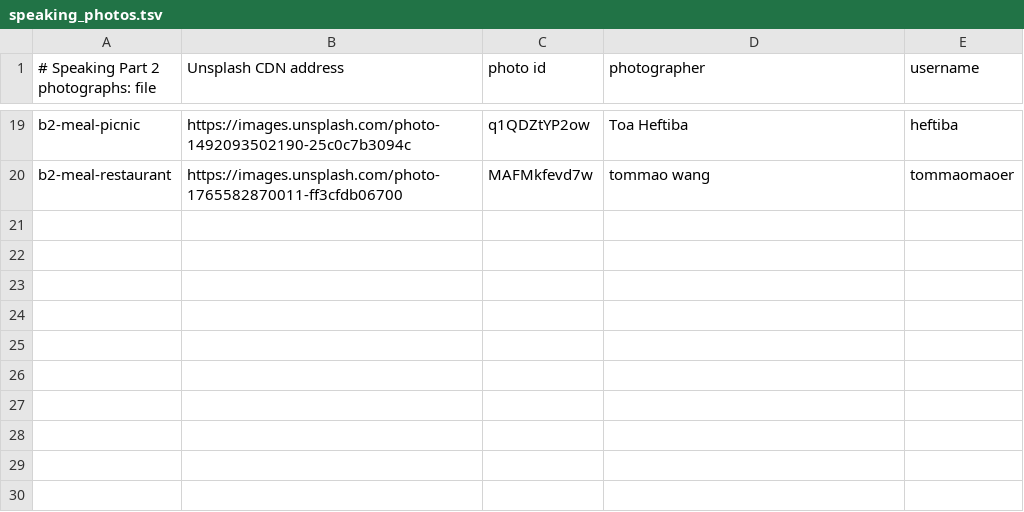
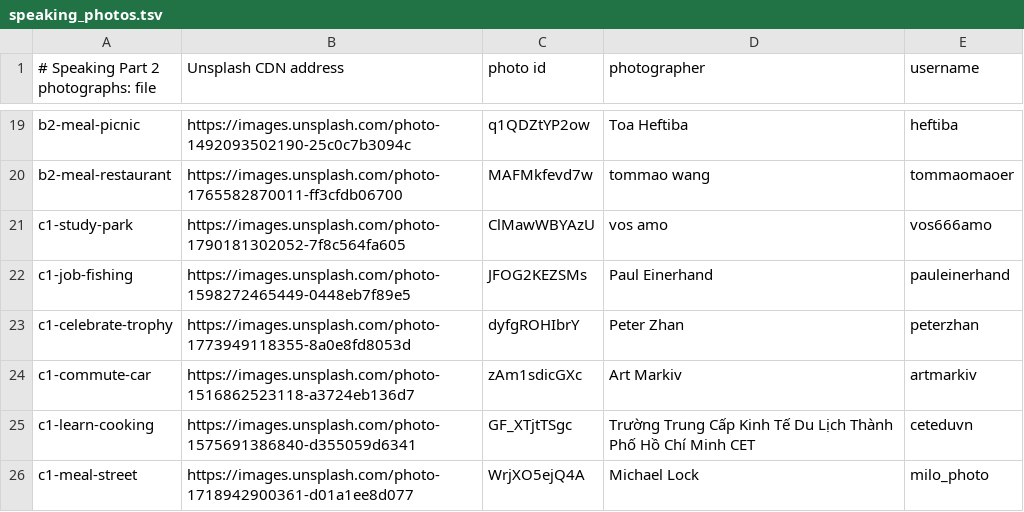
Before and after one commit to wfmendez/cambridge-helper-cumorah, a TSV file: scripts/speaking_photos.tsv, drawn as a sheet; only a part is shown, gaps mark what is left out; the diff names each change by its address in the sheet, - before the commit and + after, or states it on an @@ line.

```diff
--- a/scripts/speaking_photos.tsv
+++ b/scripts/speaking_photos.tsv
+row 21: c1-study-park | https://images.unsplash.com/photo-1790181302052-7f8c564fa605 | ClMawWBYAzU | vos amo | vos666amo
+row 22: c1-job-fishing | https://images.unsplash.com/photo-1598272465449-0448eb7f89e5 | JFOG2KEZSMs | Paul Einerhand | pauleinerhand
+row 23: c1-celebrate-trophy | https://images.unsplash.com/photo-1773949118355-8a0e8fd8053d | dyfgROHIbrY | Peter Zhan | peterzhan
+row 24: c1-commute-car | https://images.unsplash.com/photo-1516862523118-a3724eb136d7 | zAm1sdicGXc | Art Markiv | artmarkiv
+row 25: c1-learn-cooking | https://images.unsplash.com/photo-1575691386840-d355059d6341 | GF_XTjtTSgc | Trường Trung Cấp Kinh Tế Du Lịch Thành Phố Hồ Chí Minh CET | ceteduvn
+row 26: c1-meal-street | https://images.unsplash.com/photo-1718942900361-d01a1ee8d077 | WrjXO5ejQ4A | Michael Lock | milo_photo
```
Also changed, not shown: 12 other files.
